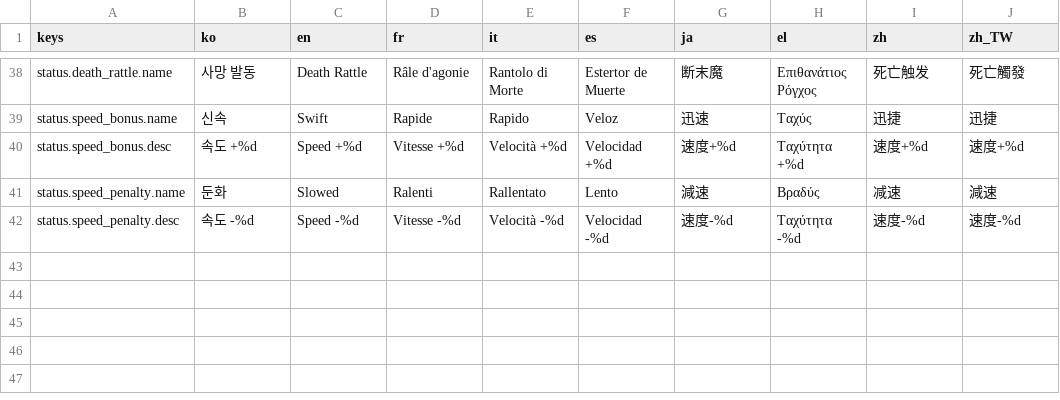
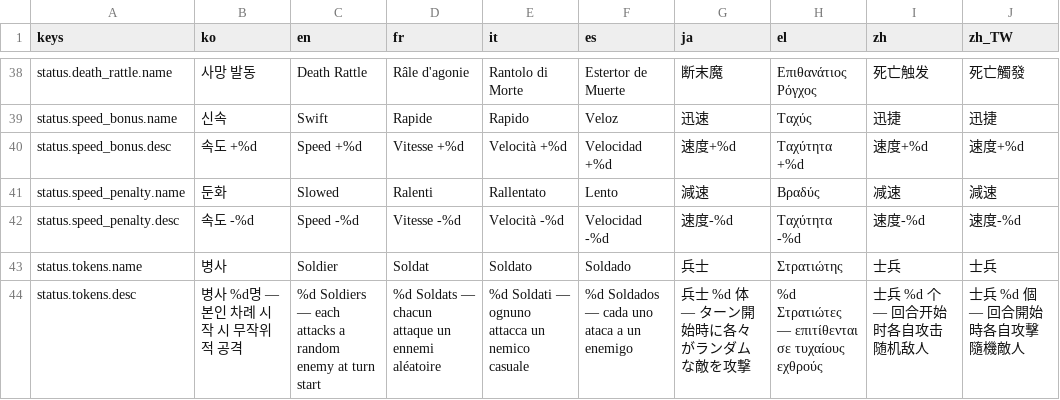
Before and after one commit to l980l/stsl, a CSV file: resources/translations/strings_status.csv, drawn as a sheet; only a part is shown, gaps mark what is left out.

Commit message:
feat(battle): 토큰 동적 모션 + 공유 그리드 + status icon (#133)
* feat(battle): 토큰 동적 모션 시스템 — 평소 hide, 발사 시 영웅↔공유 그리드 tween

이전: 모든 영웅(3명) 각자 SummonArea1/2/3 에 영구 SoldierScene 인스턴스 →
화면 가득 + 지저분. 토큰은 피격 대상도 아닌데도 늘 노출.

변경:
- _refresh_token_tiles noop (영구 노드 폐기). 토큰 카운트는 status_box 의 'tokens' icon 으로만 표시.
- STATUS_INTERNAL_KEYS 에서 'tokens' 제거 (status_box 표시 활성화).
- assets/art/ui/status/tokens.svg 신규 (3 병사 + 십자 깃발 모티프).
- status.tokens.{name,desc} 9 언어 i18n.
- _on_token_attack_fired 가 발사 시점에 SoldierScene spawn:
  영웅 위치 → 공유 그리드(SummonArea2) tween 0.15s → bullet 발사 → 0.25s 대기
  → 영웅 위치 tween 0.15s → queue_free.
- 공유 그리드 = SummonArea2 (중앙) — 모든 영웅 같은 위치 사용.

1446 passed / 0 failed.

* fix(vfx): 토큰 bullet 발사 위치 — 병사 스프라이트 중앙

병사 ColorRect Body (offset 0~40, 0~50) origin 좌상단. scale 2.0 → 80×100.
muzzle_pos = soldier.global_position + Vector2(40, 50) (중앙).

* refactor(battle): SummonArea1/3 미사용 노드 제거 + 디버그 그리드 1곳만

토큰 공유 그리드는 SummonArea2 만 사용. tscn 에서 SummonArea1/3 노드 제거
+ _draw_debug_grid 의 for i in range(3) → 단일 _SHARED_TOKEN_GRID_AREA_IDX.

* fix(battle): _draw_debug_grid 들여쓰기 수정 (for i 제거 후 1 단계 줄임)

* tweak(battle): SummonArea2 위치 + 슬롯 미세 조정

```diff
--- a/resources/translations/strings_status.csv
+++ b/resources/translations/strings_status.csv
@@ -42 +42,3 @@ status.speed_penalty.name,둔화,Slowed,Ralenti,Rallentato,Lento,減速,Βραδ
 status.speed_penalty.desc,속도 -%d,Speed -%d,Vitesse -%d,Velocità -%d,Velocidad -%d,速度-%d,Ταχύτητα -%d,速度-%d,速度-%d
+status.tokens.name,병사,Soldier,Soldat,Soldato,Soldado,兵士,Στρατιώτης,士兵,士兵
+status.tokens.desc,병사 %d명 — 본인 차례 시작 시 무작위 적 공격,%d Soldiers — each attacks a random enemy at turn start,%d Soldats — chacun attaque un ennemi aléatoire,%d Soldati — ognuno attacca un nemico casuale,%d Soldados — cada uno ataca a un enemigo,兵士 %d 体 — ターン開始時に各々がランダムな敵を攻撃,%d Στρατιώτες — επιτίθενται σε τυχαίους εχθρούς,士兵 %d 个 — 回合开始时各自攻击随机敌人,士兵 %d 個 — 回合開始時各自攻擊隨機敵人
```
Also changed, not shown: 4 other files.
